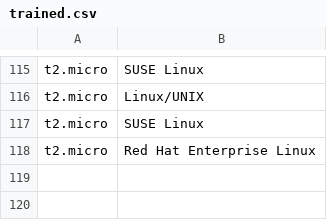
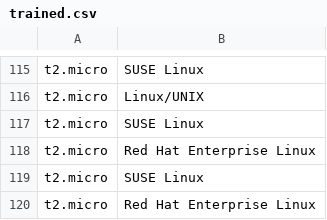
Before and after one commit to wald3r/automatic_migration, a CSV file: backend/trained.csv, drawn as a sheet; only a part is shown, gaps mark what is left out; the diff names each change by its address in the sheet, - before the commit and + after, or states it on an @@ line.

```diff
--- a/backend/trained.csv
+++ b/backend/trained.csv
+row 119: t2.micro | SUSE Linux
+row 120: t2.micro | Red Hat Enterprise Linux
```
Also changed, not shown: backend/spot_pricing/collection_history.csv, 17 other files.
